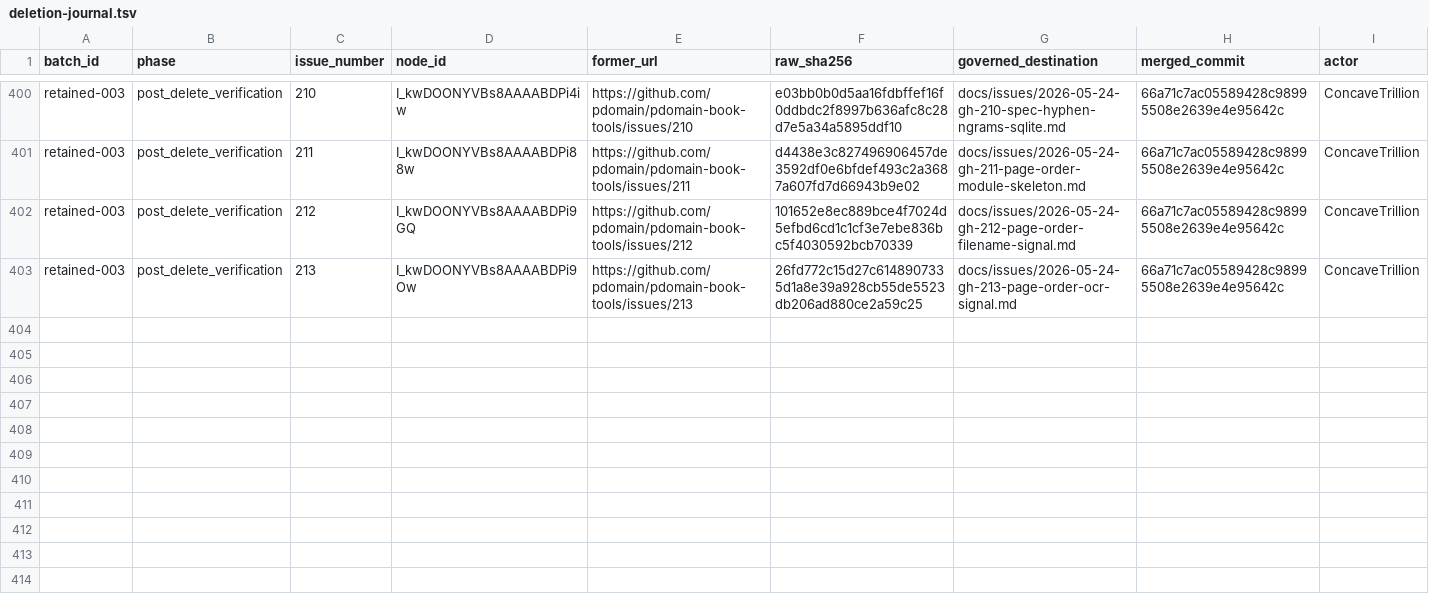
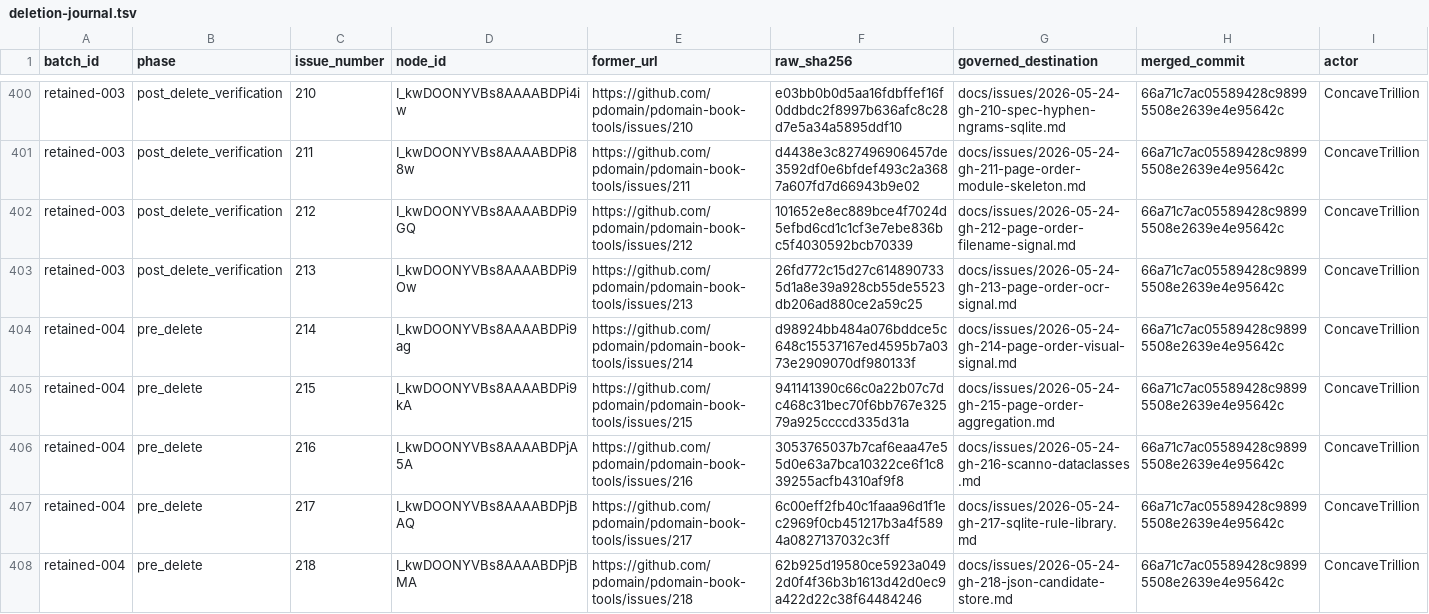
Before and after one commit to pdomain/pdomain-book-tools, a TSV file: migration/github-issues/deletion-journal.tsv, drawn as a sheet; only a part is shown, gaps mark what is left out; rows hold the shown columns only; the diff covers the shown part only; the diff names each change by its address in the sheet, - before the commit and + after, or states it on an @@ line.

Commit message:
docs: journal retained issue deletion batch 4

```diff
--- a/migration/github-issues/deletion-journal.tsv
+++ b/migration/github-issues/deletion-journal.tsv
+row 404: retained-004 | pre_delete | 214 | I_kwDOONYVBs8AAAABDPi9ag | https://github.com/pdomain/pdomain-book-tools/issues/214 | d98924bb484a076bddce5c648c15537167ed4595b7a0373e2909070df980133f | docs/issues/2026-05-24-gh-214-page-order-visual-signal.md | 66a71c7ac05589428c98995508e2639e4e95642c | ConcaveTrillion
+row 405: retained-004 | pre_delete | 215 | I_kwDOONYVBs8AAAABDPi9kA | https://github.com/pdomain/pdomain-book-tools/issues/215 | 941141390c66c0a22b07c7dc468c31bec70f6bb767e32579a925ccccd335d31a | docs/issues/2026-05-24-gh-215-page-order-aggregation.md | 66a71c7ac05589428c98995508e2639e4e95642c | ConcaveTrillion
+row 406: retained-004 | pre_delete | 216 | I_kwDOONYVBs8AAAABDPjA5A | https://github.com/pdomain/pdomain-book-tools/issues/216 | 3053765037b7caf6eaa47e55d0e63a7bca10322ce6f1c839255acfb4310af9f8 | docs/issues/2026-05-24-gh-216-scanno-dataclasses.md | 66a71c7ac05589428c98995508e2639e4e95642c | ConcaveTrillion
+row 407: retained-004 | pre_delete | 217 | I_kwDOONYVBs8AAAABDPjBAQ | https://github.com/pdomain/pdomain-book-tools/issues/217 | 6c00eff2fb40c1faaa96d1f1ec2969f0cb451217b3a4f5894a0827137032c3ff | docs/issues/2026-05-24-gh-217-sqlite-rule-library.md | 66a71c7ac05589428c98995508e2639e4e95642c | ConcaveTrillion
+row 408: retained-004 | pre_delete | 218 | I_kwDOONYVBs8AAAABDPjBMA | https://github.com/pdomain/pdomain-book-tools/issues/218 | 62b925d19580ce5923a0492d0f4f36b3b1613d42d0ec9a422d22c38f64484246 | docs/issues/2026-05-24-gh-218-json-candidate-store.md | 66a71c7ac05589428c98995508e2639e4e95642c | ConcaveTrillion
```
Also changed, not shown: 5 added rows elsewhere in this file.
